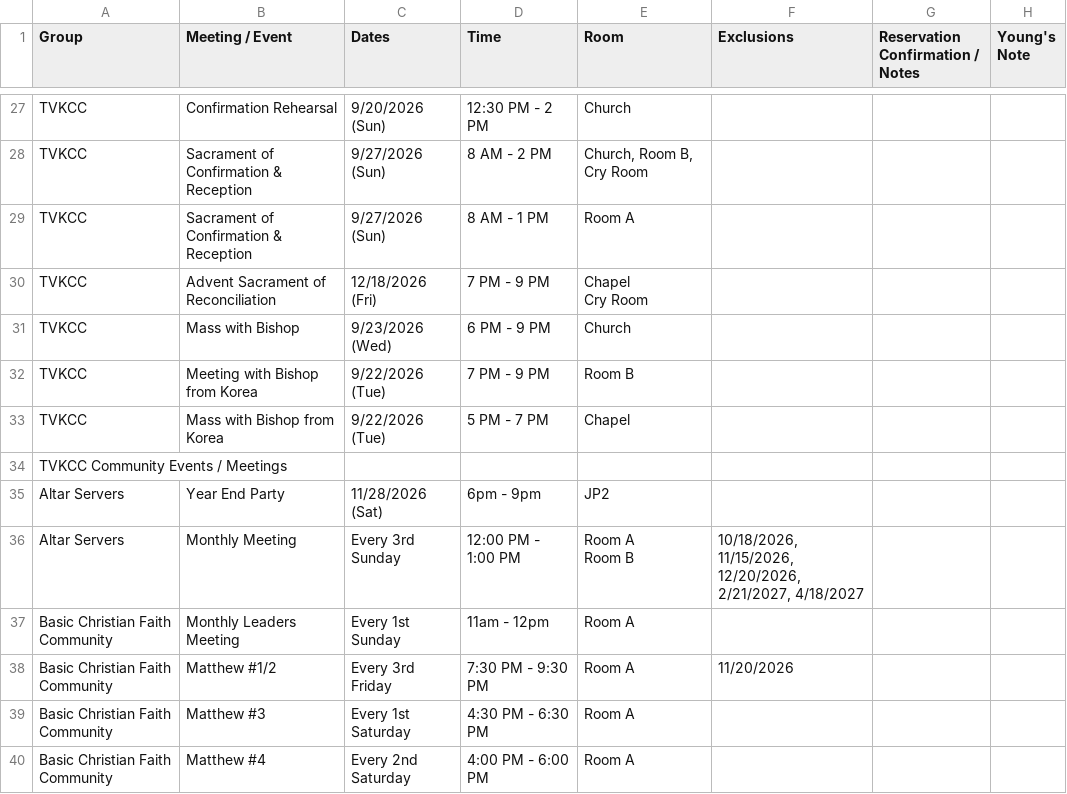
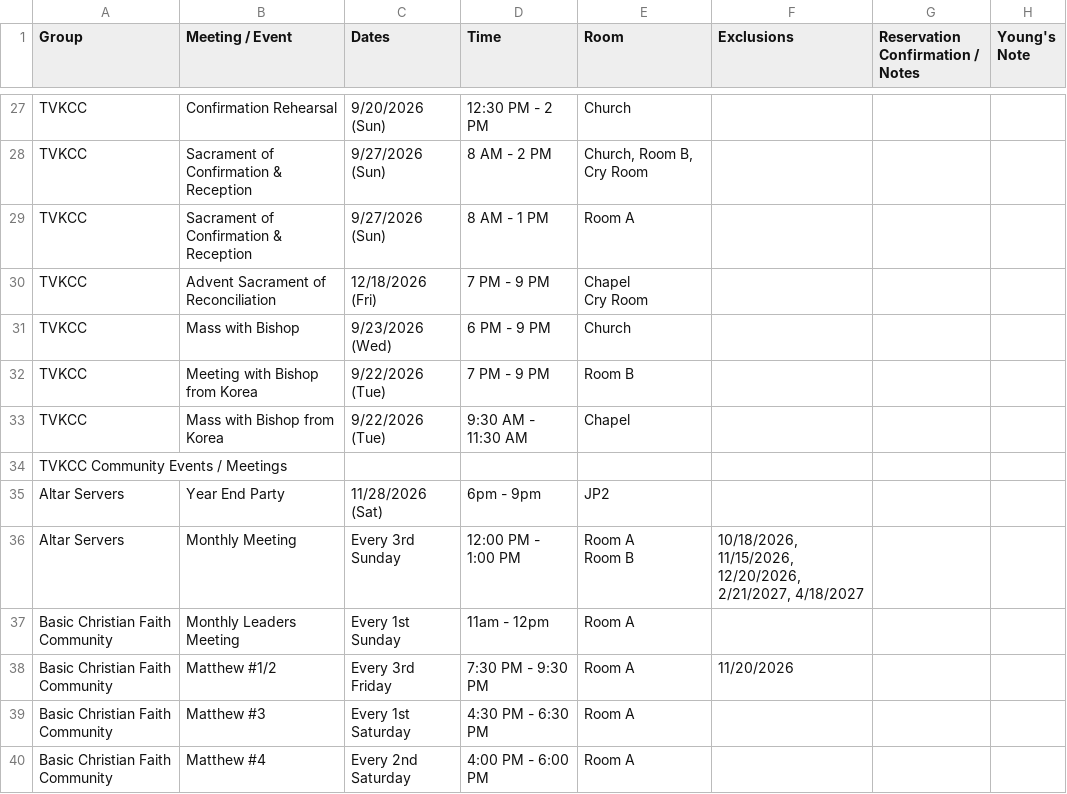
Before and after one commit to youngkjoo/ses-schedule, a CSV file: sheet_2026_2027.csv, drawn as a sheet; only a part is shown, gaps mark what is left out.

```diff
--- a/sheet_2026_2027.csv
+++ b/sheet_2026_2027.csv
@@ -43,3 +43,3 @@ TVKCC,Mass with Bishop,9/23/2026 (Wed),6 PM - 9 PM,Church,,,,
 TVKCC,Meeting with Bishop from Korea,9/22/2026 (Tue),7 PM - 9 PM,Room B,,,,
-TVKCC,Mass with Bishop from Korea,9/22/2026 (Tue),5 PM - 7 PM,Chapel,,,,
+TVKCC,Mass with Bishop from Korea,9/22/2026 (Tue),9:30 AM - 11:30 AM,Chapel,,,,
 TVKCC Community Events / Meetings,,,,,,,,
```
Also changed, not shown: 2 other files.
